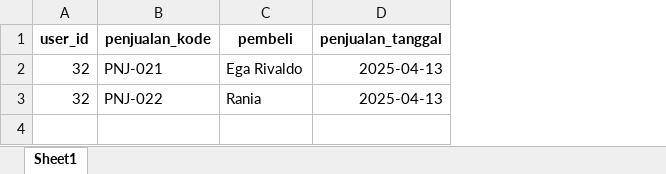
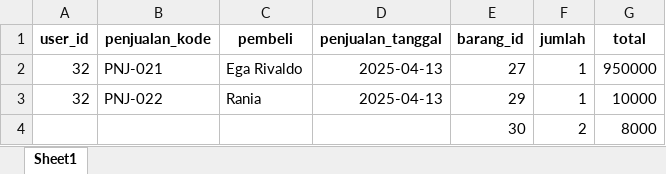
Before and after one commit to vitasaraswati/PWL25, an Excel workbook: PWL_POS/public/template_penjualan.xlsx, sheet Sheet1, drawn as a sheet; values as stored, in another font and other column widths than the file's, no borders; the diff names each change by its address in the sheet, - before the commit and + after, or states it on an @@ line.

Commit message:
feat(penjualan): add CRUD functionality with detail penjualan

```diff
--- a/PWL_POS/public/template_penjualan.xlsx (sheet Sheet1)
+++ b/PWL_POS/public/template_penjualan.xlsx (sheet Sheet1)
+column E (barang_id), rows 2-3: 27 | 29
+column F (jumlah), rows 2-3: 1 | 1
+column G (total), rows 2-3: 950000 | 10000
+row 4:  |  |  |  | 30 | 2 | 8000
```
Also changed, not shown: 10 other files.
